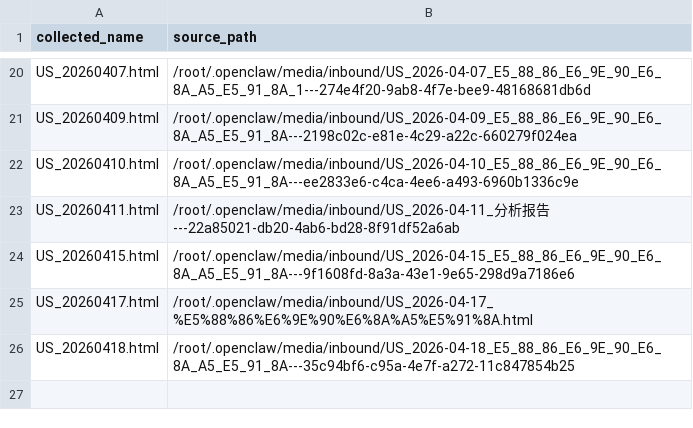
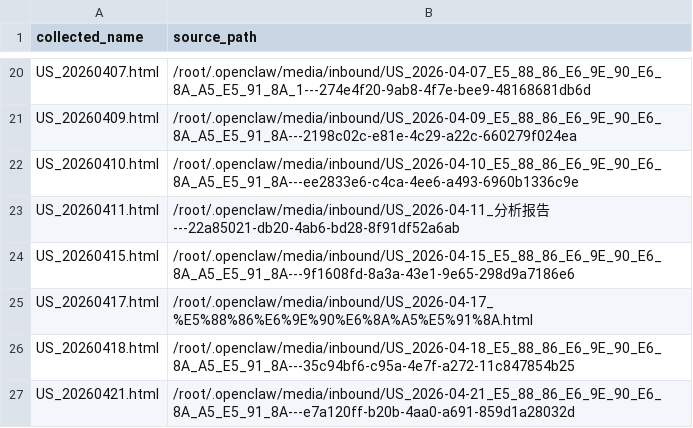
Before and after one commit to fjc523/us_stock_data, a TSV file: manifest.tsv, drawn as a sheet; only a part is shown, gaps mark what is left out; the diff names each change by its address in the sheet, - before the commit and + after, or states it on an @@ line.

```diff
--- a/manifest.tsv
+++ b/manifest.tsv
+row 27: US_20260421.html | /root/.openclaw/media/inbound/US_2026-04-21_E5_88_86_E6_9E_90_E6_8A_A5_E5_91_8A---e7a120ff-b20b-4aa0-a691-859d1a28032d
```
Also changed, not shown: 1 other file.
